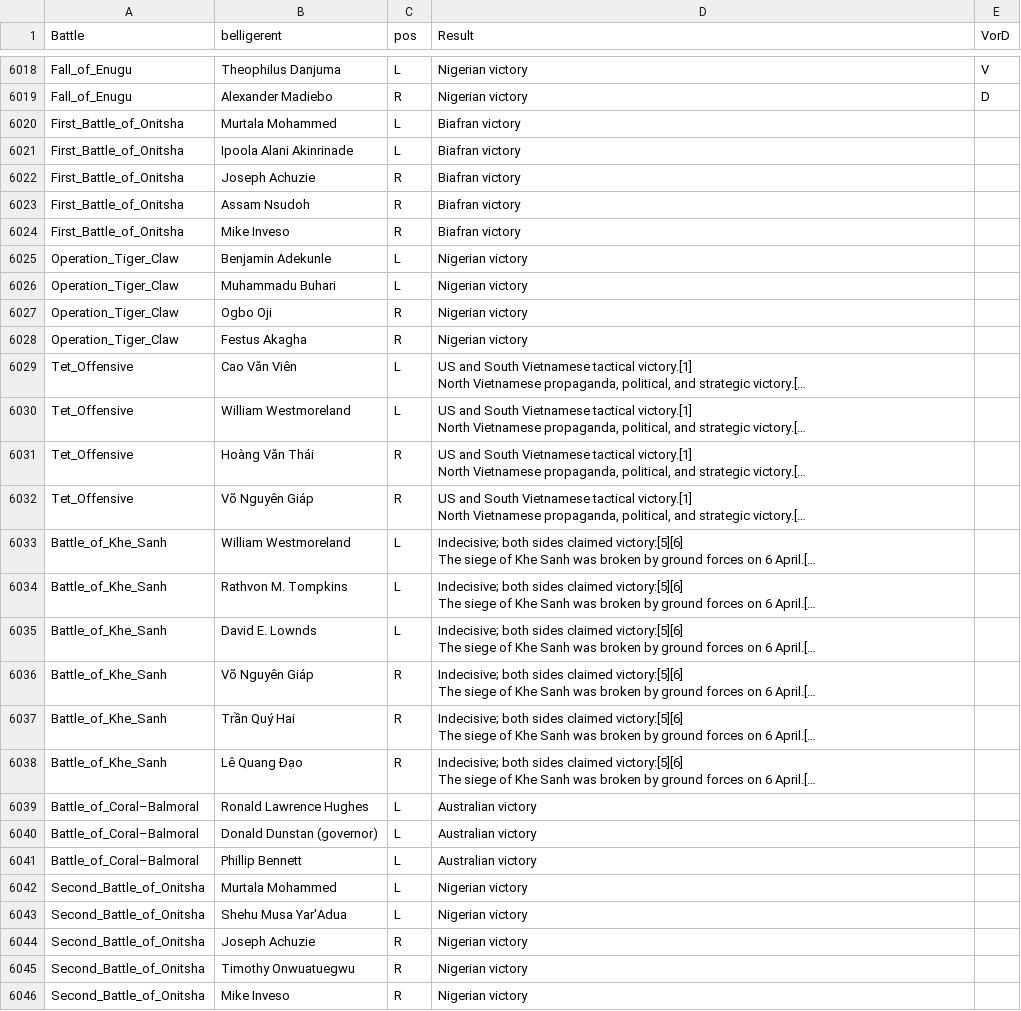
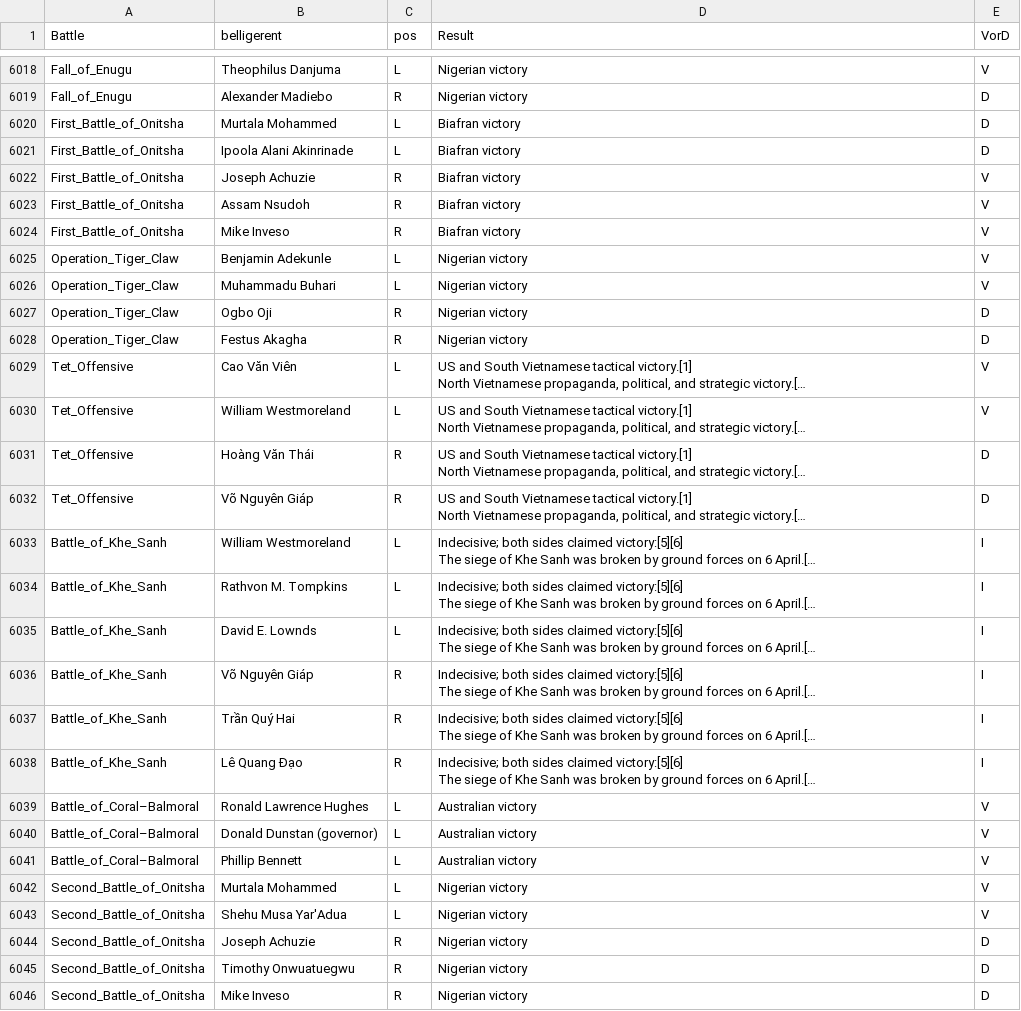
Before and after one commit to ethanarsht/military_rankings, a CSV file: result_column.csv, drawn as a sheet; only a part is shown, gaps mark what is left out; long unchanged cells end in …; the diff covers the shown part only; the diff names each change by its address in the sheet, - before the commit and + after, or states it on an @@ line.

Commit message:
results column

```diff
--- a/result_column.csv
+++ b/result_column.csv
-E6020:E6021 (VorD): (empty)
+E6020:E6021 (VorD): D
-E6022:E6026 (VorD): (empty)
+E6022:E6026 (VorD): V
-E6027:E6028 (VorD): (empty)
+E6027:E6028 (VorD): D
-E6029:E6030 (VorD): (empty)
+E6029:E6030 (VorD): V
-E6031:E6032 (VorD): (empty)
+E6031:E6032 (VorD): D
-E6033:E6038 (VorD): (empty)
+E6033:E6038 (VorD): I
-E6039:E6043 (VorD): (empty)
+E6039:E6043 (VorD): V
-E6044:E6046 (VorD): (empty)
+E6044:E6046 (VorD): D
```
Also changed, not shown: 9 edited cells elsewhere in this file.
